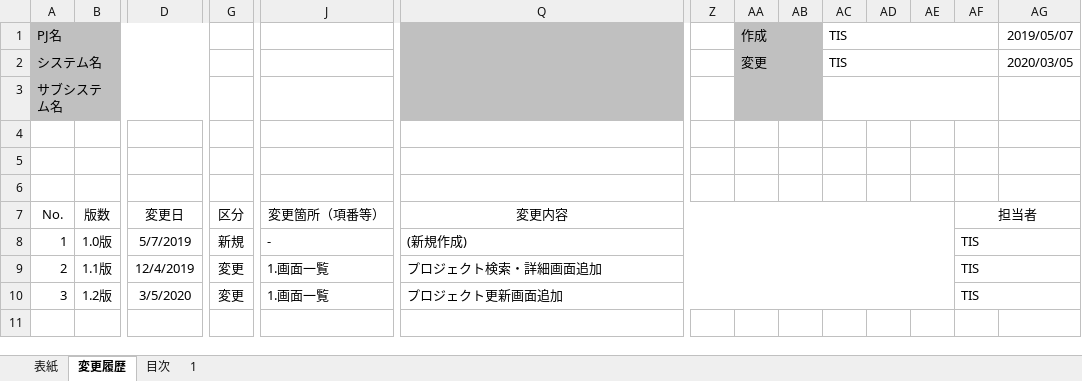
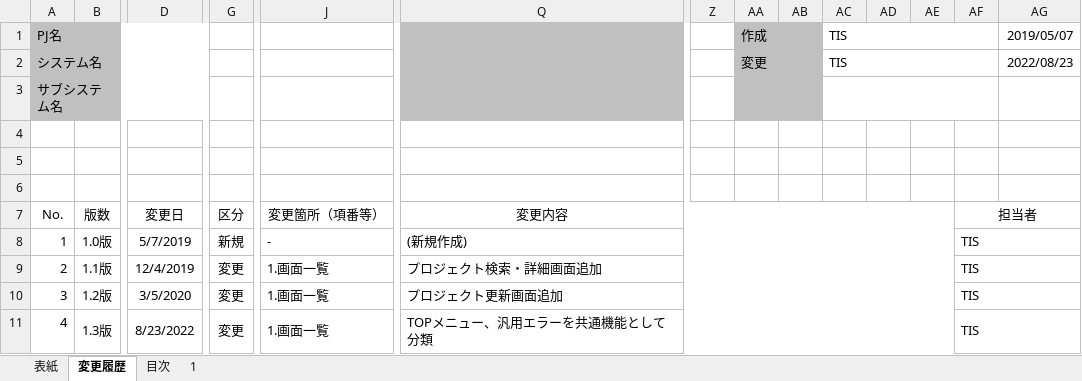
Before and after one commit to Fintan-contents/nablarch-system-development-guide, an Excel workbook: サンプルプロジェクト/設計書/A1_プロジェクト管理システム/010_要件定義/040_画面設計/画面一覧_A1_プロジェクト管理システム.xlsx, sheet 変更履歴, drawn as a sheet; only a part is shown, gaps mark what is left out; values as stored, in another font and other column widths than the file's, no borders; rows hold the shown columns only; the diff names each change by its address in the sheet, - before the commit and + after, or states it on an @@ line.

```diff
--- a/サンプルプロジェクト/設計書/A1_プロジェクト管理システム/010_要件定義/040_画面設計/画面一覧_A1_プロジェクト管理システム.xlsx (sheet 変更履歴)
+++ b/サンプルプロジェクト/設計書/A1_プロジェクト管理システム/010_要件定義/040_画面設計/画面一覧_A1_プロジェクト管理システム.xlsx (sheet 変更履歴)
-AG2: 2020/03/05
+AG2: 2022/08/23
+row 11: 4 | 1.3版 | 8/23/2022 | 変更 | 1.画面一覧 | TOPメニュー、汎用エラーを共通機能として分類 |  |  |  |  |  |  | TIS
```
Also changed, not shown: sheet 1, sheet 表紙, sheet 目次, サンプルプロジェクト/設計書/A1_プロジェクト管理システム/010_要件定義/040_画面設計/画面遷移図_プロジェクト管理システム.xlsx.
